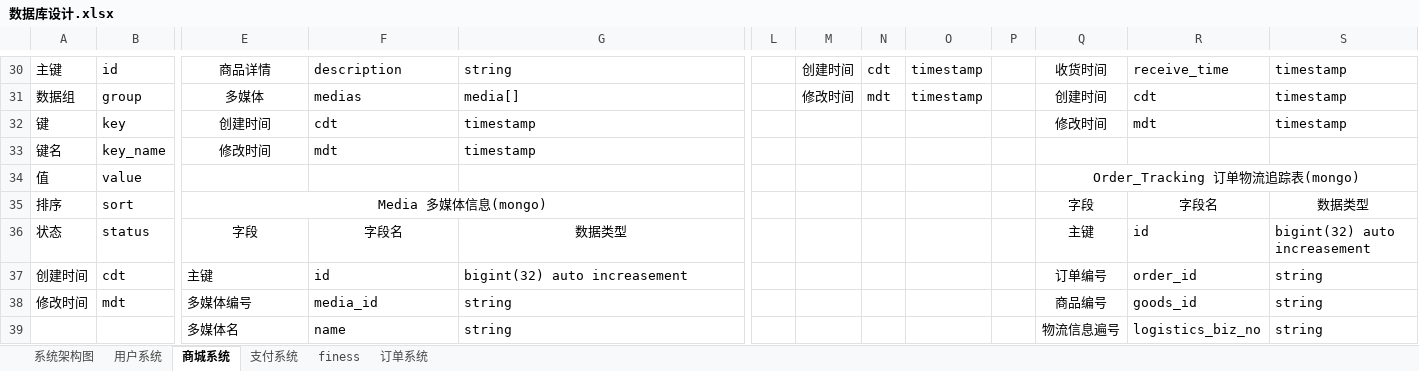
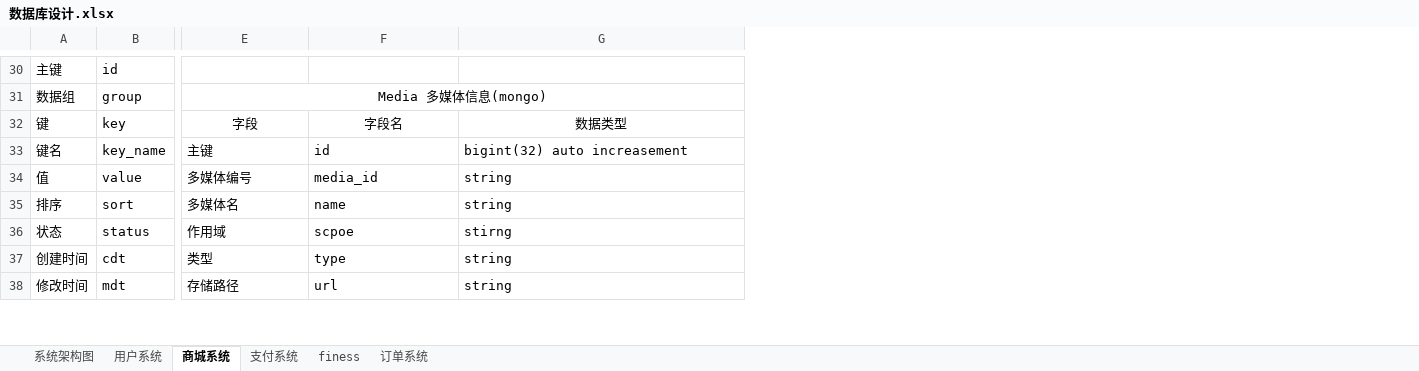
Before and after one commit to micezhao/fit-eat, an Excel workbook: document/数据库设计/数据库设计.xlsx, sheet 商城系统, drawn as a sheet; only a part is shown, gaps mark what is left out; values as stored, in another font and other column widths than the file's, no borders; removed rows and columns are numbered as before the commit, all else as after; rows hold the shown columns only; the diff covers the shown part only; the diff names each change by its address in the sheet, - before the commit and + after, or states it on an @@ line.

```diff
--- a/document/数据库设计/数据库设计.xlsx (sheet 商城系统)
+++ b/document/数据库设计/数据库设计.xlsx (sheet 商城系统)
-column L, empty
-column M, rows 30-31: 创建时间 | 修改时间
-column N, rows 30-31: cdt | mdt
-column O, rows 30-31: timestamp | timestamp
-column P, empty
-column Q, rows 30-38: 收货时间 | 创建时间 | 修改时间 |  | Order_Tracking 订单物流追踪表(mongo) | 字段 | 主键 | 订单编号 | 商品编号
-column R, rows 30-38: receive_time | cdt | mdt |  |  | 字段名 | id | order_id | goods_id
-column S, rows 30-38: timestamp | timestamp | timestamp |  |  | 数据类型 | bigint(32) auto increasement | string | string
-E30: 商品详情
+E30: (empty)
-F30: description
+F30: (empty)
-G30: string
+G30: (empty)
-E31: 多媒体
+E31: Media 多媒体信息(mongo)
+E31:G31 merged
-F31: medias
+F31: (empty)
-G31: media[]
+G31: (empty)
-E32: 创建时间
+E32: 字段
-F32: cdt
+F32: 字段名
-F32:G32 alignment: left
+F32:G32 alignment: center
-G32: timestamp
+G32: 数据类型
-E33: 修改时间
+E33: 主键
-E33 alignment: center
+E33 alignment: left
-F33: mdt
+F33: id
-G33: timestamp
+G33: bigint(32) auto increasement
-E34: (empty)
+E34: 多媒体编号
-F34: (empty)
+F34: media_id
-G34:G35: (empty)
+G34:G35: string
-E35: Media 多媒体信息(mongo)
+E35: 多媒体名
-E35 alignment: center
+E35 alignment: left
-E35:G35 merged
-F35: (empty)
+F35: name
-E36: 字段
+E36: 作用域
-E36:G36 alignment: center
+E36:G36 alignment: left
-F36: 字段名
+F36: scpoe
-G36: 数据类型
+G36: stirng
-E37: 主键
+E37: 类型
-F37: id
+F37: type
-G37: bigint(32) auto increasement
+G37: string
-E38: 多媒体编号
+E38: 存储路径
-F38: media_id
+F38: url
-row 39:  |  | 多媒体名 | name | string |  |  |  |  |  | 物流信息遍号 | logistics_biz_no | string
```
Also changed, not shown: 3 added rows, 6 removed rows, 24 edited cells, cell formats and merged cells elsewhere in this sheet, sheet 订单系统, 1 other file.
